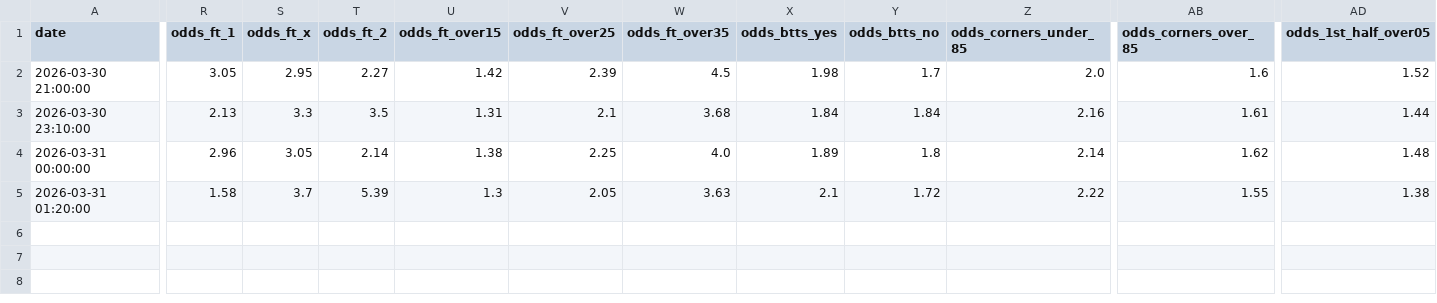
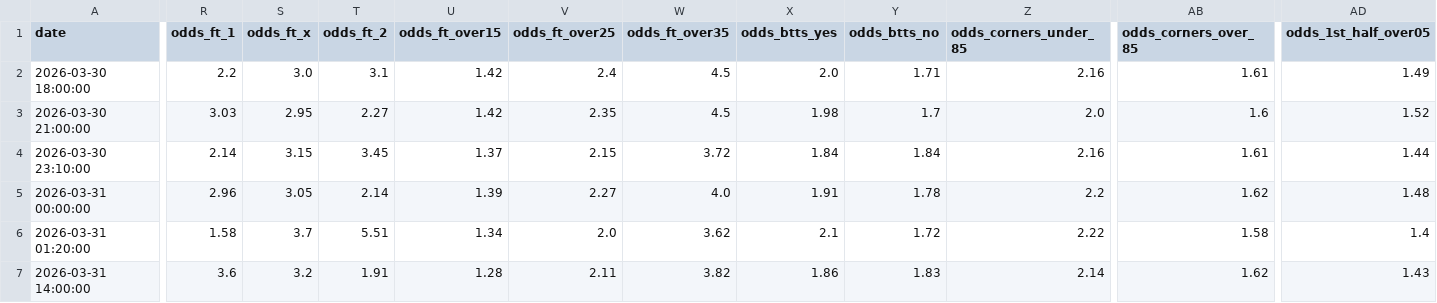
Before and after one commit to aimidas1/aimidas1, a CSV file: csv/todays_matches/todays_matches.csv, drawn as a sheet; only a part is shown, gaps mark what is left out; addresses are those after the commit; rows hold the shown columns only; the diff covers the shown part only; the diff names each change by its address in the sheet, - before the commit and + after, or states it on an @@ line.

Commit message:
Updated today's matches data

```diff
--- a/csv/todays_matches/todays_matches.csv
+++ b/csv/todays_matches/todays_matches.csv
+row 2: 2026-03-30 18:00:00 | 2.2 | 3.0 | 3.1 | 1.42 | 2.4 | 4.5 | 2.0 | 1.71 | 2.16 | 1.61 | 1.49
-R3 (odds_ft_1): 3.05
+R3 (odds_ft_1): 3.03
-V3 (odds_ft_over25): 2.39
+V3 (odds_ft_over25): 2.35
-R4 (odds_ft_1): 2.13
+R4 (odds_ft_1): 2.14
-S4 (odds_ft_x): 3.3
+S4 (odds_ft_x): 3.15
-T4 (odds_ft_2): 3.5
+T4 (odds_ft_2): 3.45
-U4 (odds_ft_over15): 1.31
+U4 (odds_ft_over15): 1.37
-V4 (odds_ft_over25): 2.1
+V4 (odds_ft_over25): 2.15
-W4 (odds_ft_over35): 3.68
+W4 (odds_ft_over35): 3.72
-U5 (odds_ft_over15): 1.38
+U5 (odds_ft_over15): 1.39
-V5 (odds_ft_over25): 2.25
+V5 (odds_ft_over25): 2.27
-X5 (odds_btts_yes): 1.89
+X5 (odds_btts_yes): 1.91
-Y5 (odds_btts_no): 1.8
+Y5 (odds_btts_no): 1.78
-Z5 (odds_corners_under_85): 2.14
+Z5 (odds_corners_under_85): 2.2
-T6 (odds_ft_2): 5.39
+T6 (odds_ft_2): 5.51
-U6 (odds_ft_over15): 1.3
+U6 (odds_ft_over15): 1.34
-V6 (odds_ft_over25): 2.05
+V6 (odds_ft_over25): 2.0
-W6 (odds_ft_over35): 3.63
+W6 (odds_ft_over35): 3.62
-AB6 (odds_corners_over_85): 1.55
+AB6 (odds_corners_over_85): 1.58
-AD6 (odds_1st_half_over05): 1.38
+AD6 (odds_1st_half_over05): 1.4
+row 7: 2026-03-31 14:00:00 | 3.6 | 3.2 | 1.91 | 1.28 | 2.11 | 3.82 | 1.86 | 1.83 | 2.14 | 1.62 | 1.43
```
Also changed, not shown: 3 edited cells elsewhere in this file.
